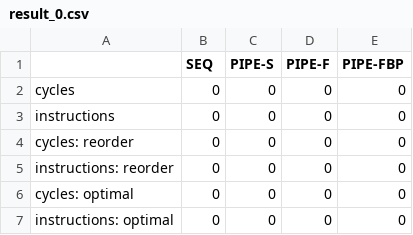
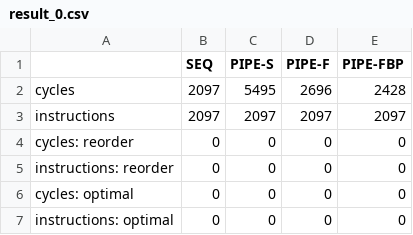
Before and after one commit to hereisjayant/Y86-64-Code-Optimization, a CSV file: result_0.csv, drawn as a sheet; the diff names each change by its address in the sheet, - before the commit and + after, or states it on an @@ line.

Commit message:
updated result

```diff
--- a/result_0.csv
+++ b/result_0.csv
-B2:B3 (SEQ): 0
+B2:B3 (SEQ): 2097
-C2 (PIPE-S): 0
+C2 (PIPE-S): 5495
-D2 (PIPE-F): 0
+D2 (PIPE-F): 2696
-E2 (PIPE-FBP): 0
+E2 (PIPE-FBP): 2428
-C3 (PIPE-S): 0
+C3 (PIPE-S): 2097
-D3 (PIPE-F): 0
+D3 (PIPE-F): 2097
-E3 (PIPE-FBP): 0
+E3 (PIPE-FBP): 2097
```
